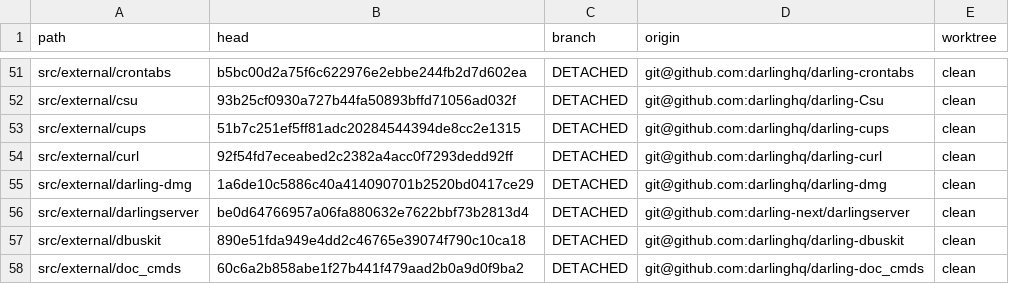
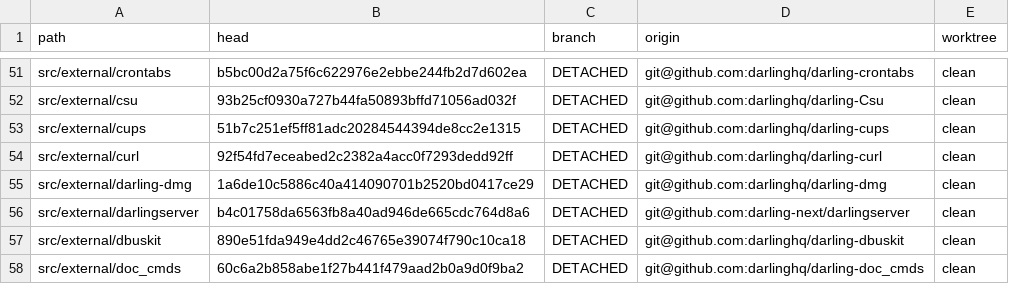
Before and after one commit to IlyaGulya/darling-workspace, a TSV file: state/repos.tsv, drawn as a sheet; only a part is shown, gaps mark what is left out.

```diff
--- a/state/repos.tsv
+++ b/state/repos.tsv
@@ -55,3 +55,3 @@ src/external/curl	92f54fd7eceabed2c2382a4acc0f7293dedd92ff	DETACHED	git@github.c
 src/external/darling-dmg	1a6de10c5886c40a414090701b2520bd0417ce29	DETACHED	git@github.com:darlinghq/darling-dmg	clean
-src/external/darlingserver	be0d64766957a06fa880632e7622bbf73b2813d4	DETACHED	git@github.com:darling-next/darlingserver	clean
+src/external/darlingserver	b4c01758da6563fb8a40ad946de665cdc764d8a6	DETACHED	git@github.com:darling-next/darlingserver	clean
 src/external/dbuskit	890e51fda949e4dd2c46765e39074f790c10ca18	DETACHED	git@github.com:darlinghq/darling-dbuskit	clean
```
Also changed, not shown: 3 other files.
